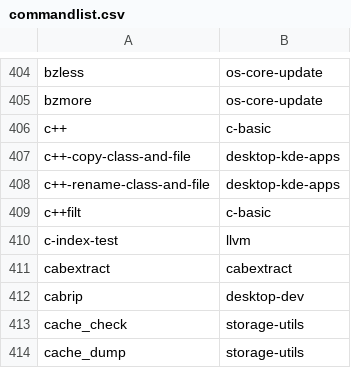
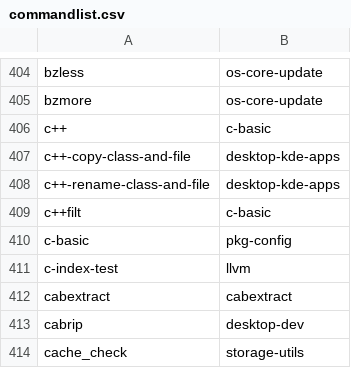
Before and after one commit to lebensterben/cnf, a CSV file: commandlist.csv, drawn as a sheet; only a part is shown, gaps mark what is left out; the shorter side is filled out with more unchanged rows.

Commit message:
update command list for 27610

```diff
--- a/commandlist.csv
+++ b/commandlist.csv
@@ -409,2 +409,3 @@ c++-rename-class-and-file	desktop-kde-apps
 c++filt	c-basic
+c-basic	pkg-config
 c-index-test	llvm
```
Also changed, not shown: 2 other files.
